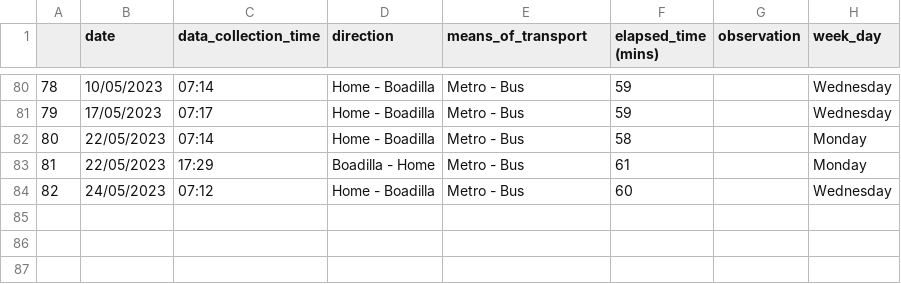
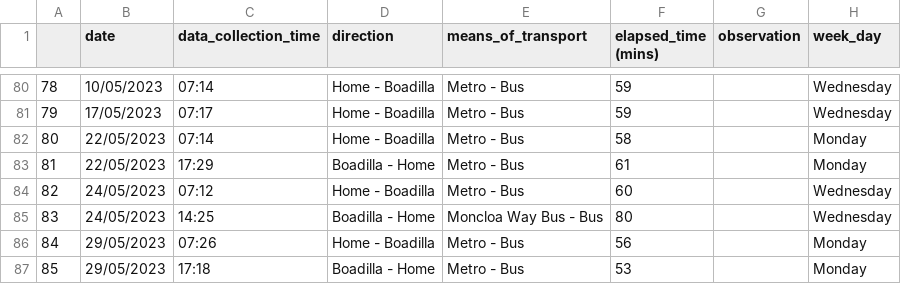
Before and after one commit to xBorja042/time_computer, a CSV file: input_files/processed_file.csv, drawn as a sheet; only a part is shown, gaps mark what is left out.

```diff
--- a/input_files/processed_file.csv
+++ b/input_files/processed_file.csv
@@ -84 +84,4 @@
 82|24/05/2023|07:12|Home - Boadilla|Metro - Bus|60||Wednesday
+83|24/05/2023|14:25|Boadilla - Home|Moncloa Way Bus - Bus|80||Wednesday
+84|29/05/2023|07:26|Home - Boadilla|Metro - Bus|56||Monday
+85|29/05/2023|17:18|Boadilla - Home|Metro - Bus|53||Monday
```
Also changed, not shown: input_files/historic_travels4.csv, 3 other files.
